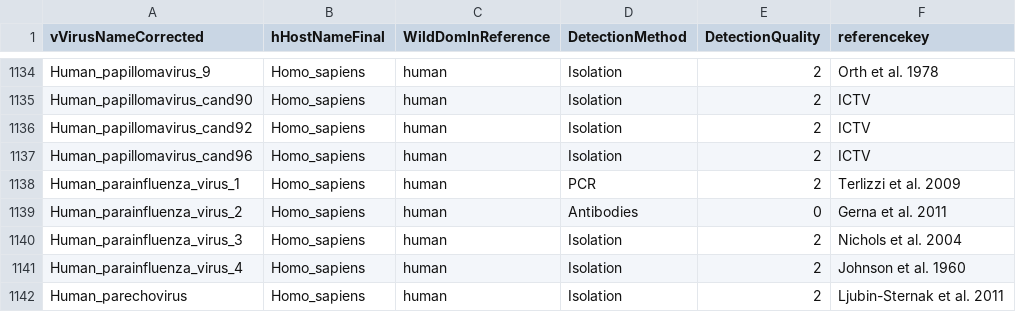
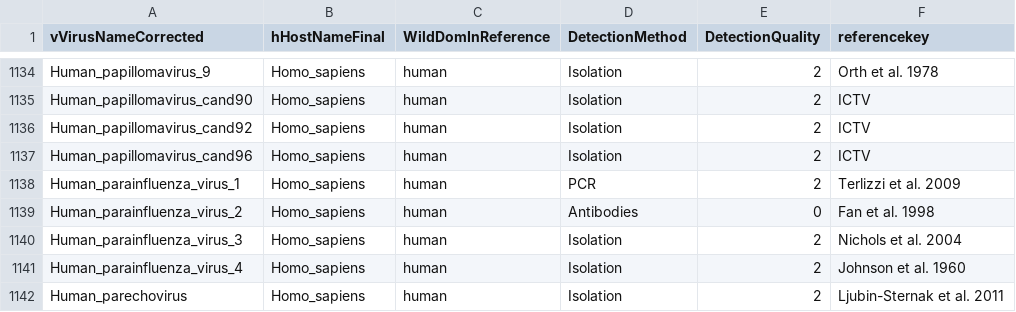
Before and after one commit to ecohealthalliance/HP3, a CSV file: data/associations.csv, drawn as a sheet; only a part is shown, gaps mark what is left out.

Commit message:
Add subtype specific ref

```diff
--- a/data/associations.csv
+++ b/data/associations.csv
@@ -1138,3 +1138,3 @@ Human_papillomavirus_cand96,Homo_sapiens,human,Isolation,2,ICTV
 Human_parainfluenza_virus_1,Homo_sapiens,human,PCR,2,Terlizzi et al. 2009
-Human_parainfluenza_virus_2,Homo_sapiens,human,Antibodies,0,Gerna et al. 2011
+Human_parainfluenza_virus_2,Homo_sapiens,human,Antibodies,0,Fan et al. 1998
 Human_parainfluenza_virus_3,Homo_sapiens,human,Isolation,2,Nichols et al. 2004
```
